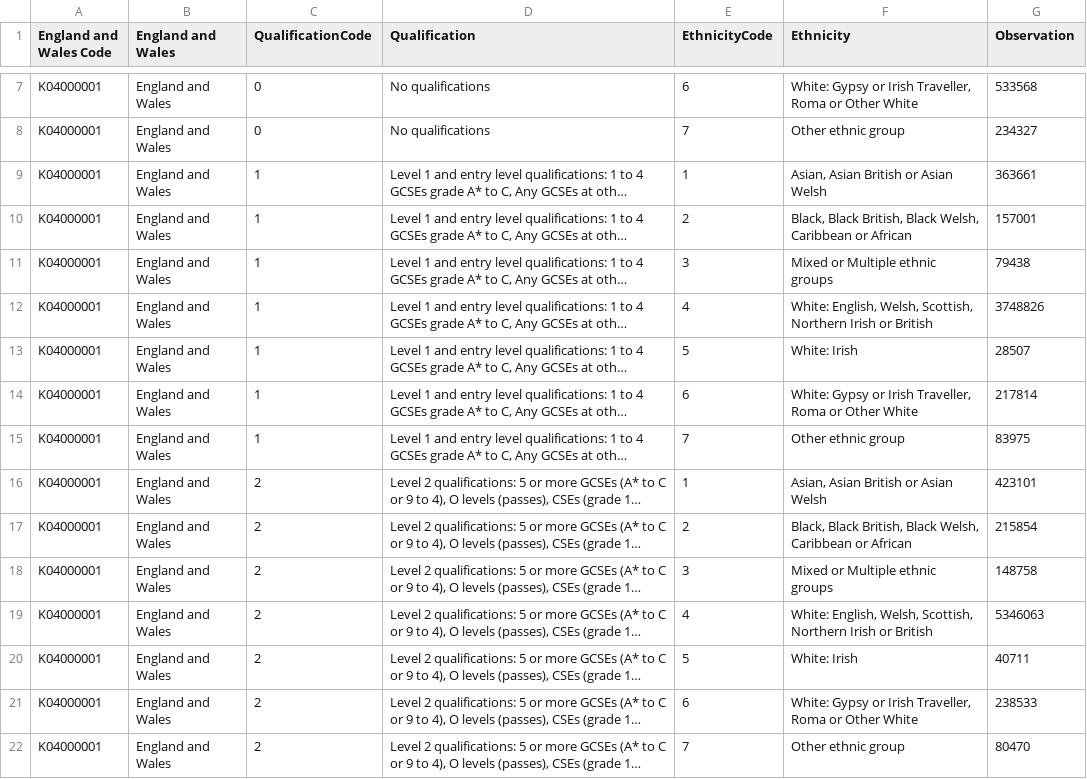
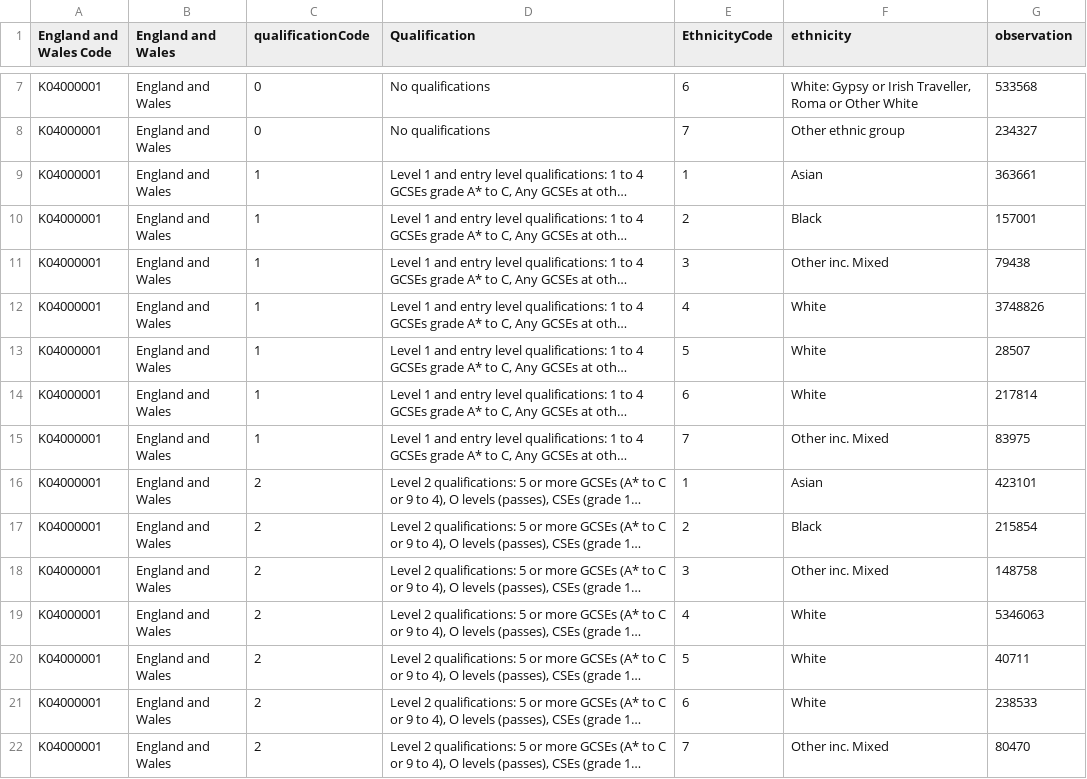
Before and after one commit to elifkeser/data, a CSV file: RM049-2021-1-filtered-2024-10-26T12_45_04Z(2).csv, drawn as a sheet; only a part is shown, gaps mark what is left out; long unchanged cells end in …; the diff covers the shown part only; the diff names each change by its address in the sheet, - before the commit and + after, or states it on an @@ line.

Commit message:
Update RM049-2021-1-filtered-2024-10-26T12_45_04Z(2).csv

```diff
--- a/RM049-2021-1-filtered-2024-10-26T12_45_04Z(2).csv
+++ b/RM049-2021-1-filtered-2024-10-26T12_45_04Z(2).csv
-C1: QualificationCode
+C1: qualificationCode
-F1: Ethnicity
+F1: ethnicity
-G1: Observation
+G1: observation
-F9 (ethnicity): Asian, Asian British or Asian Welsh
+F9 (ethnicity): Asian
-F10 (ethnicity): Black, Black British, Black Welsh, Caribbean or African
+F10 (ethnicity): Black
-F11 (ethnicity): Mixed or Multiple ethnic groups
+F11 (ethnicity): Other inc. Mixed
-F12 (ethnicity): White: English, Welsh, Scottish, Northern Irish or British
+F12 (ethnicity): White
-F13 (ethnicity): White: Irish
+F13 (ethnicity): White
-F14 (ethnicity): White: Gypsy or Irish Traveller, Roma or Other White
+F14 (ethnicity): White
-F15 (ethnicity): Other ethnic group
+F15 (ethnicity): Other inc. Mixed
-F16 (ethnicity): Asian, Asian British or Asian Welsh
+F16 (ethnicity): Asian
-F17 (ethnicity): Black, Black British, Black Welsh, Caribbean or African
+F17 (ethnicity): Black
-F18 (ethnicity): Mixed or Multiple ethnic groups
+F18 (ethnicity): Other inc. Mixed
-F19 (ethnicity): White: English, Welsh, Scottish, Northern Irish or British
+F19 (ethnicity): White
-F20 (ethnicity): White: Irish
+F20 (ethnicity): White
-F21 (ethnicity): White: Gypsy or Irish Traveller, Roma or Other White
+F21 (ethnicity): White
-F22 (ethnicity): Other ethnic group
+F22 (ethnicity): Other inc. Mixed
```
Also changed, not shown: 28 edited cells elsewhere in this file.
